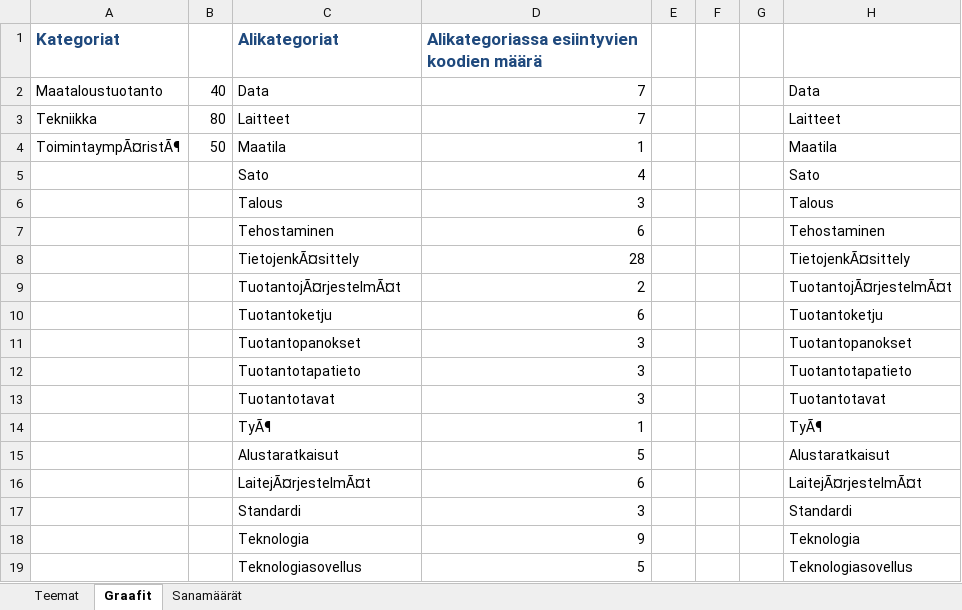
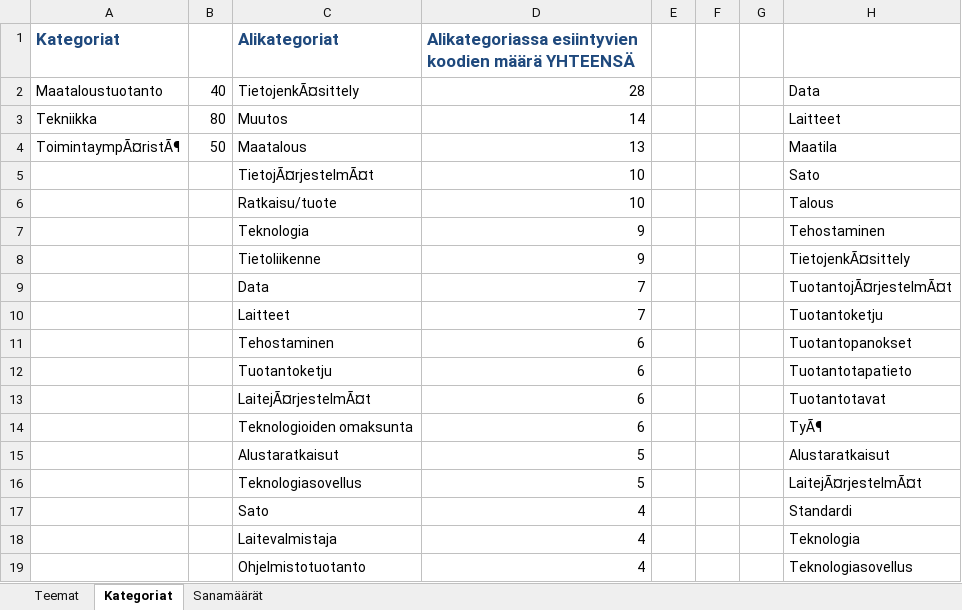
Before and after one commit to tpolvinen/Agri, an Excel workbook: Other_Notes/Koodit copy.xlsx, sheet Kategoriat, drawn as a sheet; only a part is shown; values as stored, in another font and other column widths than the file's, no borders; charts and pictures and conditional formats not drawn; the diff covers the shown part only; the diff names each change by its address in the sheet, - before the commit and + after, or states it on an @@ line.

```diff
--- a/Other_Notes/Koodit copy.xlsx (sheet Kategoriat)
+++ b/Other_Notes/Koodit copy.xlsx (sheet Kategoriat)
-sheet tab: Graafit
+sheet tab: Kategoriat
-D1: …koodien määrä
+D1: …koodien määrä YHTEENSÄ
-C2 (Alikategoriat): Data
+C2 (Alikategoriat): TietojenkÃ¤sittely
-D2: 7
+D2: 28
-C3 (Alikategoriat): Laitteet
+C3 (Alikategoriat): Muutos
-D3: 7
+D3: 14
-C4 (Alikategoriat): Maatila
+C4 (Alikategoriat): Maatalous
-D4: 1
+D4: 13
-C5 (Alikategoriat): Sato
+C5 (Alikategoriat): TietojÃ¤rjestelmÃ¤t
-D5: 4
+D5: 10
-C6 (Alikategoriat): Talous
+C6 (Alikategoriat): Ratkaisu/tuote
-D6: 3
+D6: 10
-C7 (Alikategoriat): Tehostaminen
+C7 (Alikategoriat): Teknologia
-D7: 6
+D7: 9
-C8 (Alikategoriat): TietojenkÃ¤sittely
+C8 (Alikategoriat): Tietoliikenne
-D8: 28
+D8: 9
-C9 (Alikategoriat): TuotantojÃ¤rjestelmÃ¤t
+C9 (Alikategoriat): Data
-D9: 2
+D9: 7
-C10 (Alikategoriat): Tuotantoketju
+C10 (Alikategoriat): Laitteet
-D10: 6
+D10: 7
-C11 (Alikategoriat): Tuotantopanokset
+C11 (Alikategoriat): Tehostaminen
-D11:D13: 3
+D11:D13: 6
-C12 (Alikategoriat): Tuotantotapatieto
+C12 (Alikategoriat): Tuotantoketju
-C13 (Alikategoriat): Tuotantotavat
+C13 (Alikategoriat): LaitejÃ¤rjestelmÃ¤t
-C14 (Alikategoriat): TyÃ¶
+C14 (Alikategoriat): Teknologioiden omaksunta
-D14: 1
+D14: 6
-C16 (Alikategoriat): LaitejÃ¤rjestelmÃ¤t
+C16 (Alikategoriat): Teknologiasovellus
-D16: 6
+D16: 5
-C17 (Alikategoriat): Standardi
+C17 (Alikategoriat): Sato
-D17: 3
+D17: 4
-C18 (Alikategoriat): Teknologia
+C18 (Alikategoriat): Laitevalmistaja
-D18: 9
+D18: 4
-C19 (Alikategoriat): Teknologiasovellus
+C19 (Alikategoriat): Ohjelmistotuotanto
-D19: 5
+D19: 4
```
Also changed, not shown: 38 added rows and 24 edited cells elsewhere in this sheet, formulas that keep their value, charts or pictures, 5 other files.
